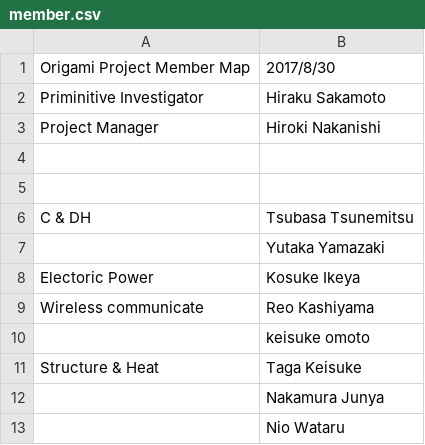
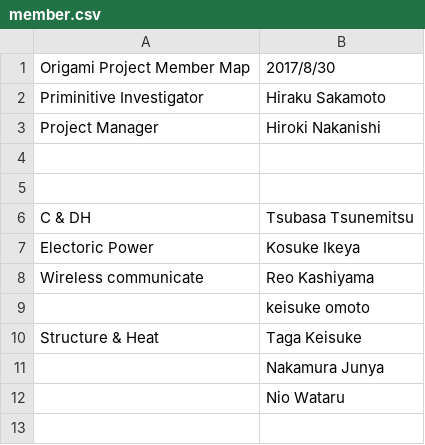
Before and after one commit to OrigamiSat1Project/Practice, a CSV file: member.csv, drawn as a sheet; the diff names each change by its address in the sheet, - before the commit and + after, or states it on an @@ line.

Commit message:
no message

```diff
--- a/member.csv
+++ b/member.csv
-row 7:  | Yutaka Yamazaki
```
